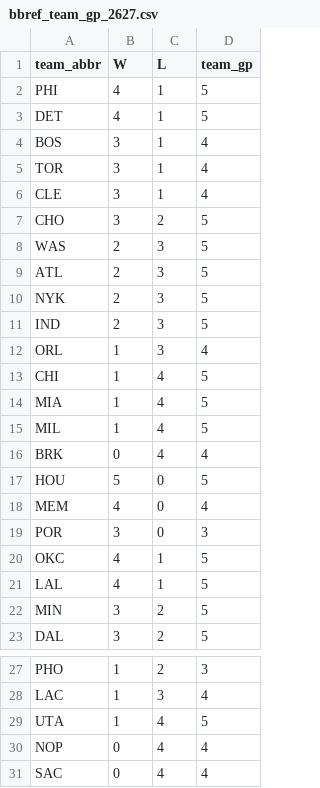
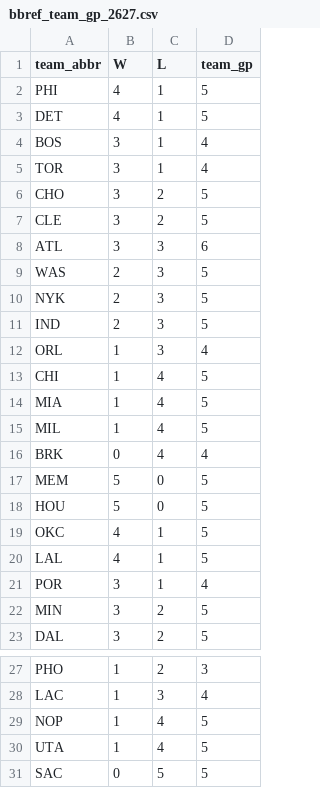
Before and after one commit to entropyisrude/nba-luck-adjustment, a CSV file: data/bbref_team_gp_2627.csv, drawn as a sheet; only a part is shown, gaps mark what is left out.

```diff
--- a/data/bbref_team_gp_2627.csv
+++ b/data/bbref_team_gp_2627.csv
@@ -5,6 +5,6 @@ BOS,3,1,4
 TOR,3,1,4
-CLE,3,1,4
 CHO,3,2,5
+CLE,3,2,5
+ATL,3,3,6
 WAS,2,3,5
-ATL,2,3,5
 NYK,2,3,5
@@ -16,7 +16,7 @@ MIL,1,4,5
 BRK,0,4,4
+MEM,5,0,5
 HOU,5,0,5
-MEM,4,0,4
-POR,3,0,3
 OKC,4,1,5
 LAL,4,1,5
+POR,3,1,4
 MIN,3,2,5
@@ -28,4 +28,4 @@ PHO,1,2,3
 LAC,1,3,4
+NOP,1,4,5
 UTA,1,4,5
-NOP,0,4,4
-SAC,0,4,4
+SAC,0,5,5
```
Also changed, not shown: data/adjusted_games.csv, data/bbref_advanced_2627.csv, 28 other files.
